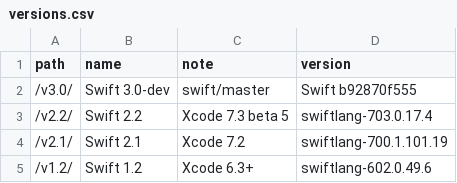
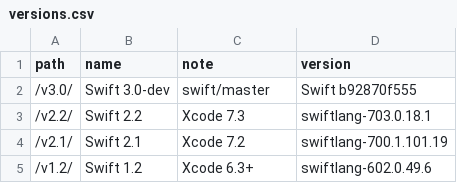
Before and after one commit to SwiftDocOrg/swiftdoc.org, a CSV file: _data/versions.csv, drawn as a sheet.

Commit message:
Add versions page, fix version-related issues.

```diff
--- a/_data/versions.csv
+++ b/_data/versions.csv
@@ -2,3 +2,3 @@ path,name,note,version
 /v3.0/,Swift 3.0-dev,swift/master,Swift b92870f555
-/v2.2/,Swift 2.2,Xcode 7.3 beta 5,swiftlang-703.0.17.4
+/v2.2/,Swift 2.2,Xcode 7.3,swiftlang-703.0.18.1
 /v2.1/,Swift 2.1,Xcode 7.2,swiftlang-700.1.101.19
```
Also changed, not shown: 3 other files.
